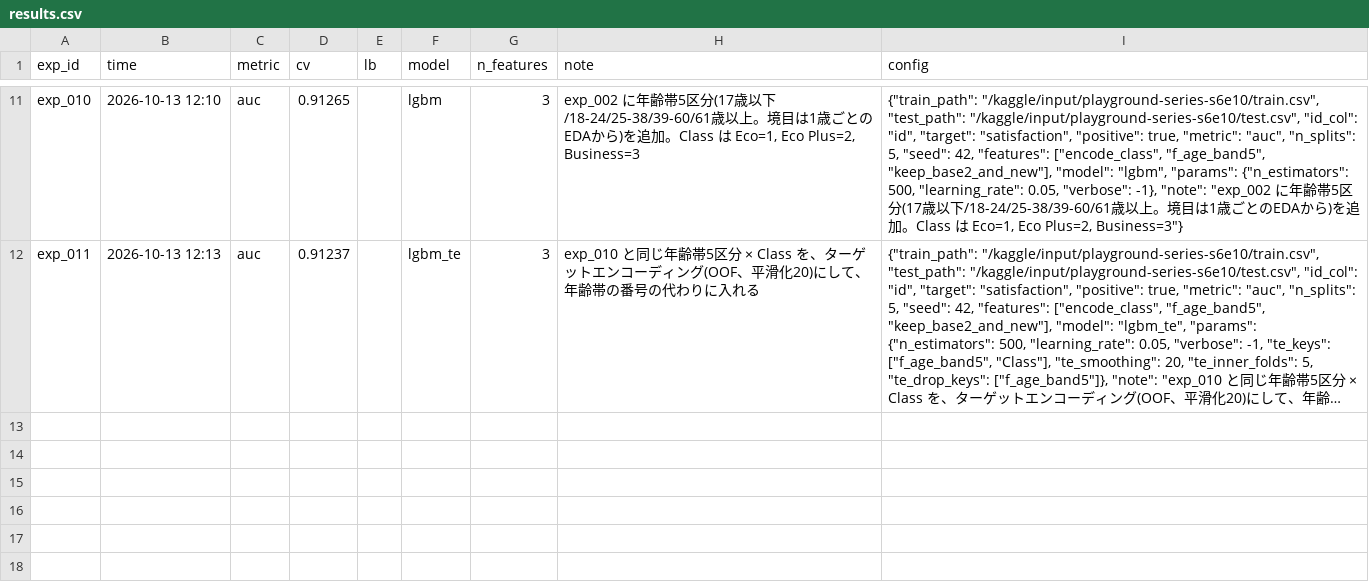
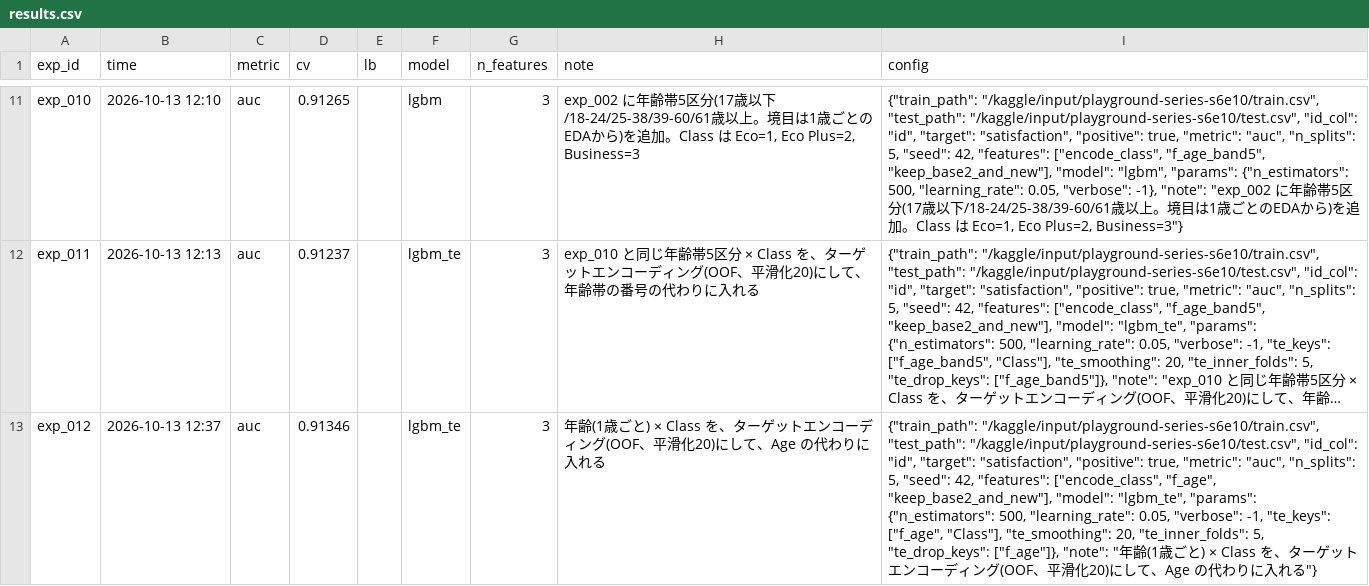
Before and after one commit to mika-42261/2610playground, a CSV file: results.csv, drawn as a sheet; only a part is shown, gaps mark what is left out; long unchanged cells end in …; the diff names each change by its address in the sheet, - before the commit and + after, or states it on an @@ line.

```diff
--- a/results.csv
+++ b/results.csv
+row 13: exp_012 | 2026-10-13 12:37 | auc | 0.91346 |  | lgbm_te | 3 | 年齢(1歳ごと) × Class を、ターゲットエンコーディング(OOF、平滑化20)にして、Age の代わりに入れる | {"train_path": "/kaggle/input/playground-series-s6e10/train.csv", "test_path": "/kaggle/input/playground-series-s6e10/test.csv", "id_col": "id", "target": "satisfaction", "positive": true, "metric": "auc", "n_splits": 5, "seed": 42, "features": ["encode_class", "f_age", "keep_base2_and_new"], "model": "lgbm_te", "params": {"n_estimators": 500, "learning_rate": 0.05, "verbose": -1, "te_keys": ["f_age", "Class"], "te_smoothing": 20, "te_inner_folds": 5, "te_drop_keys": ["f_age"]}, "note": "年齢(1歳ごと) × Class を、ターゲットエンコーディング(OOF、平滑化20)にして、Age の代わりに入れる"}
```
Also changed, not shown: 1 other file.
